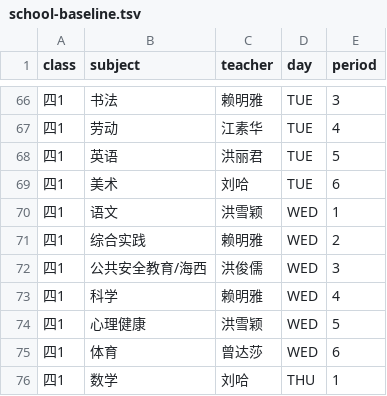
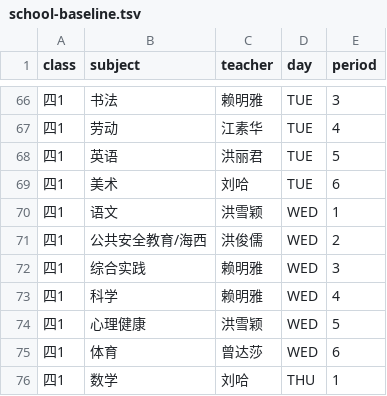
Before and after one commit to laishengkai20050204/temperature, a TSV file: data/school-baseline.tsv, drawn as a sheet; only a part is shown, gaps mark what is left out.

Commit message:
data: sync latest approved timetable before new balancing rules

```diff
--- a/data/school-baseline.tsv
+++ b/data/school-baseline.tsv
@@ -70,4 +70,4 @@ class	subject	teacher	day	period
 四1	语文	洪雪颖	WED	1
-四1	综合实践	赖明雅	WED	2
-四1	公共安全教育/海西	洪俊儒	WED	3
+四1	公共安全教育/海西	洪俊儒	WED	2
+四1	综合实践	赖明雅	WED	3
 四1	科学	赖明雅	WED	4
```
